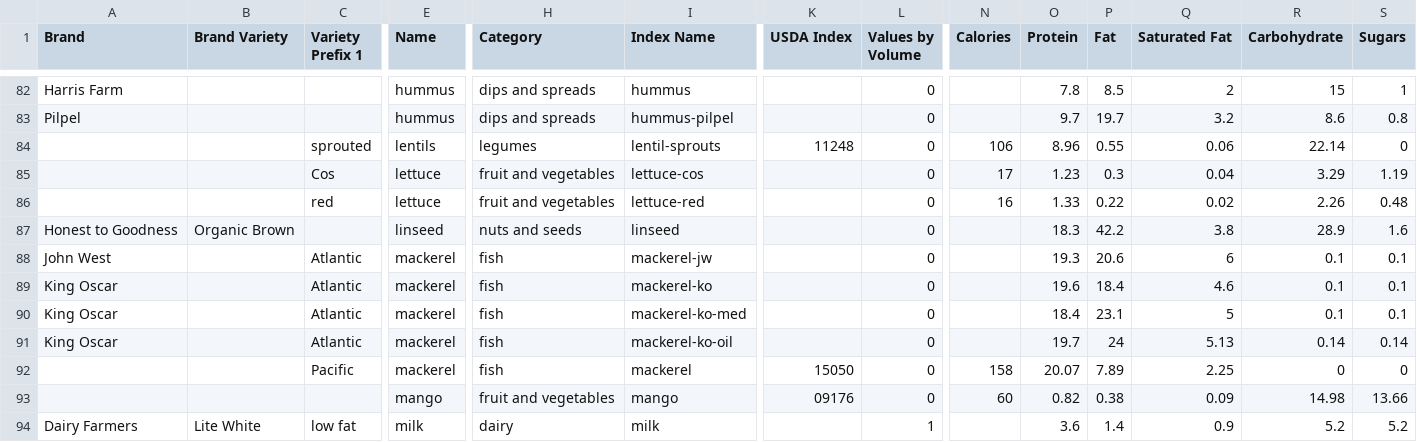
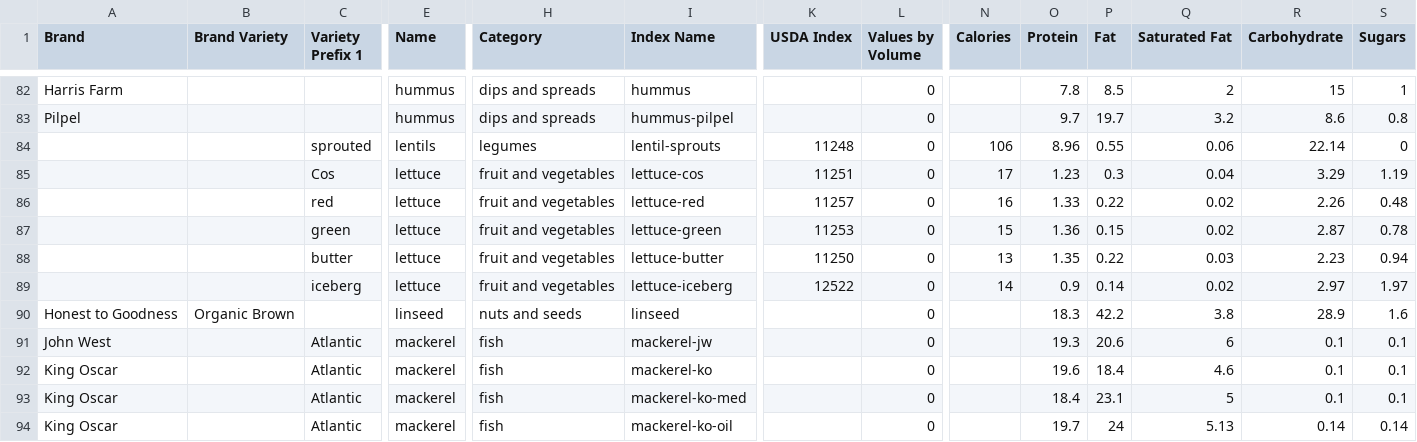
Before and after one commit to MachFour/macros-data, a CSV file: foods.csv, drawn as a sheet; only a part is shown, gaps mark what is left out; the shorter side is filled out with more unchanged rows; rows hold the shown columns only; the diff names each change by its address in the sheet, - before the commit and + after, or states it on an @@ line.

Commit message:
Added more lettuces

```diff
--- a/foods.csv
+++ b/foods.csv
-K85 (USDA Index): (empty)
+K85 (USDA Index): 11251
-K86 (USDA Index): (empty)
+K86 (USDA Index): 11257
+row 87:  |  | green | lettuce | fruit and vegetables | lettuce-green | 11253 | 0 | 15 | 1.36 | 0.15 | 0.02 | 2.87 | 0.78
+row 88:  |  | butter | lettuce | fruit and vegetables | lettuce-butter | 11250 | 0 | 13 | 1.35 | 0.22 | 0.03 | 2.23 | 0.94
+row 89:  |  | iceberg | lettuce | fruit and vegetables | lettuce-iceberg | 12522 | 0 | 14 | 0.9 | 0.14 | 0.02 | 2.97 | 1.97
```
Also changed, not shown: 1 other file.
